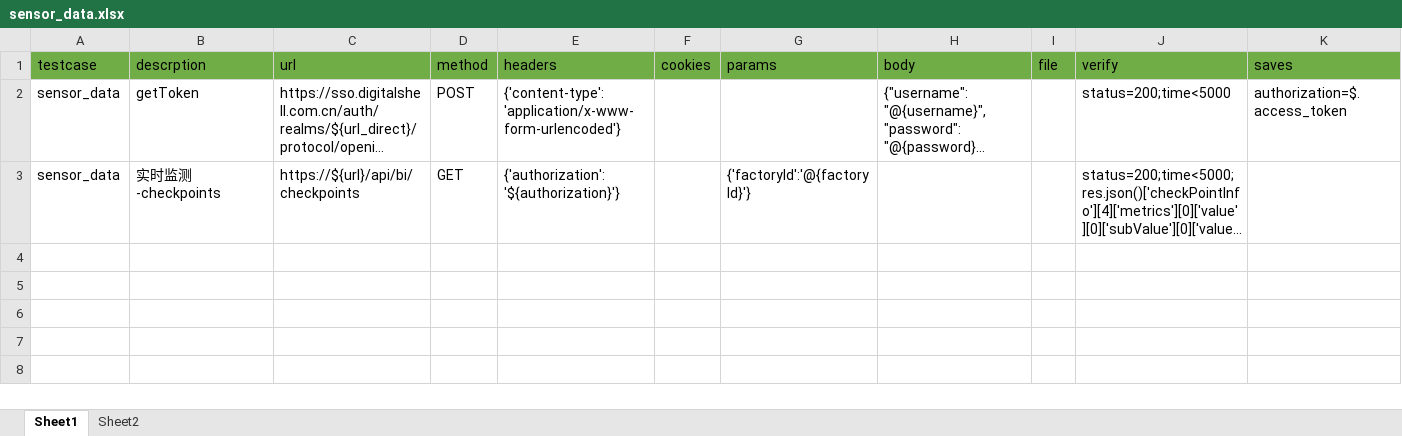
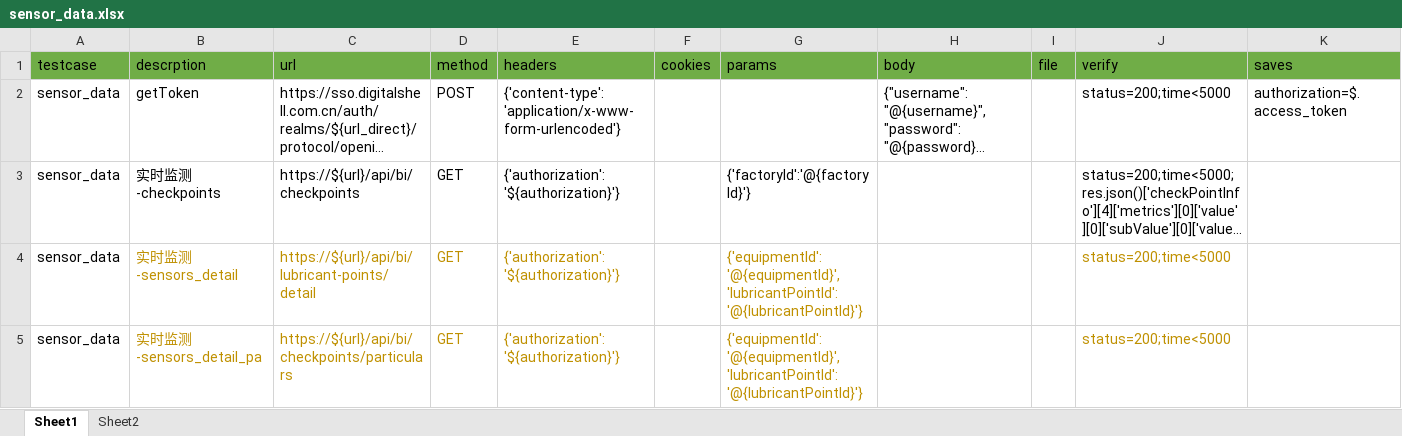
Before and after one commit to zhanghuan-maker/api, an Excel workbook: conf/metal_debris/sensor_data.xlsx, sheet Sheet1, drawn as a sheet; only a part is shown; long unchanged cells end in …; values as stored, in another font and other column widths than the file's, no borders; rows hold the shown columns only; the diff names each change by its address in the sheet, - before the commit and + after, or states it on an @@ line.

Commit message:
testcase

```diff
--- a/conf/metal_debris/sensor_data.xlsx (sheet Sheet1)
+++ b/conf/metal_debris/sensor_data.xlsx (sheet Sheet1)
+row 4: sensor_data | 实时监测-sensors_detail | https://${url}/api/bi/lubricant-points/detail | GET | {'authorization':'${authorization}'} |  | {'equipmentId':'@{equipmentId}','lubricantPointId':'@{lubricantPointId}'} |  |  | status=200;time<5000
+row 5: sensor_data | 实时监测-sensors_detail_pa | https://${url}/api/bi/checkpoints/particulars | GET | {'authorization':'${authorization}'} |  | {'equipmentId':'@{equipmentId}','lubricantPointId':'@{lubricantPointId}'} |  |  | status=200;time<5000
```
Also changed, not shown: 2 other files.
